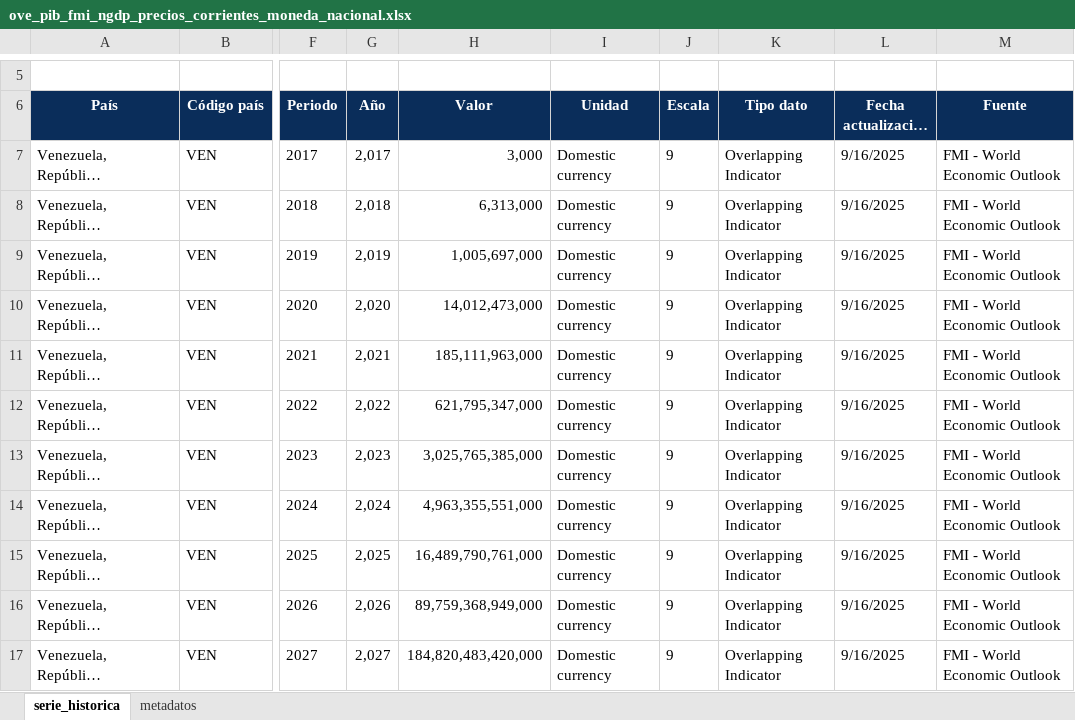
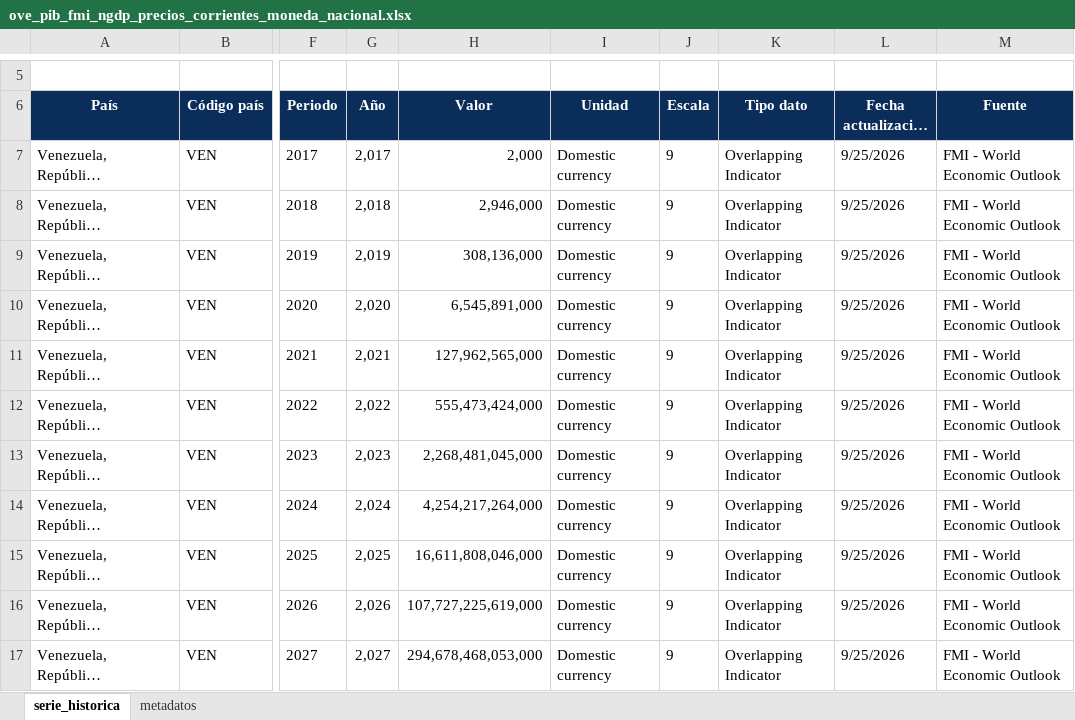
Before and after one commit to CarlosMarzol/OVE-web-github, an Excel workbook: assets/data/imf/excel/ove_pib_fmi_ngdp_precios_corrientes_moneda_nacional.xlsx, sheet serie_historica, drawn as a sheet; only a part is shown, gaps mark what is left out; long unchanged cells end in …; values as stored, in another font and other column widths than the file's, no borders; charts and pictures not drawn; the diff names each change by its address in the sheet, - before the commit and + after, or states it on an @@ line.

```diff
--- a/assets/data/imf/excel/ove_pib_fmi_ngdp_precios_corrientes_moneda_nacional.xlsx (sheet serie_historica)
+++ b/assets/data/imf/excel/ove_pib_fmi_ngdp_precios_corrientes_moneda_nacional.xlsx (sheet serie_historica)
-H7 (Valor): 3,000
+H7 (Valor): 2,000
-L7:L17 (Fecha actualización país): 9/16/2025
+L7:L17 (Fecha actualización país): 9/25/2026
-H8 (Valor): 6,313,000
+H8 (Valor): 2,946,000
-H9 (Valor): 1,005,697,000
+H9 (Valor): 308,136,000
-H10 (Valor): 14,012,473,000
+H10 (Valor): 6,545,891,000
-H11 (Valor): 185,111,963,000
+H11 (Valor): 127,962,565,000
-H12 (Valor): 621,795,347,000
+H12 (Valor): 555,473,424,000
-H13 (Valor): 3,025,765,385,000
+H13 (Valor): 2,268,481,045,000
-H14 (Valor): 4,963,355,551,000
+H14 (Valor): 4,254,217,264,000
-H15 (Valor): 16,489,790,761,000
+H15 (Valor): 16,611,808,046,000
-H16 (Valor): 89,759,368,949,000
+H16 (Valor): 107,727,225,619,000
-H17 (Valor): 184,820,483,420,000
+H17 (Valor): 294,678,468,053,000
```
Also changed, not shown: sheet metadatos, assets/data/imf/catalog/catalogo_dataset_web_ove_fmi_weo.xlsx, assets/data/imf/excel/ove_fmi_weo_venezuela.xlsx, 14 other files.
